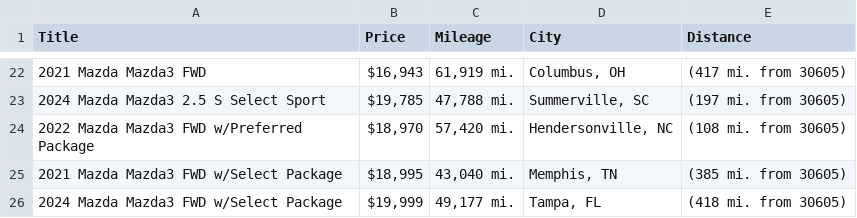
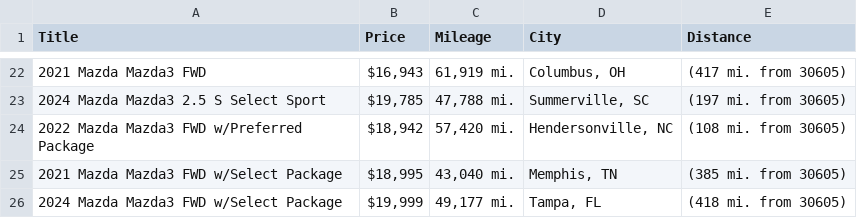
Before and after one commit to jwd0526/go-practice, a CSV file: listings.csv, drawn as a sheet; only a part is shown, gaps mark what is left out; the diff covers the shown part only.

```diff
--- a/listings.csv
+++ b/listings.csv
@@ -23,3 +23,3 @@ Title,Price,Mileage,City,Distance
 2024 Mazda Mazda3 2.5 S Select Sport,"$19,785","47,788 mi.","Summerville, SC",(197 mi. from 30605)
-2022 Mazda Mazda3 FWD w/Preferred Package,"$18,970","57,420 mi.","Hendersonville, NC",(108 mi. from 30605)
+2022 Mazda Mazda3 FWD w/Preferred Package,"$18,942","57,420 mi.","Hendersonville, NC",(108 mi. from 30605)
 2021 Mazda Mazda3 FWD w/Select Package,"$18,995","43,040 mi.","Memphis, TN",(385 mi. from 30605)
```
Also changed, not shown: 8 added rows, 11 removed rows and 7 edited cells elsewhere in this file, 1 other file.
